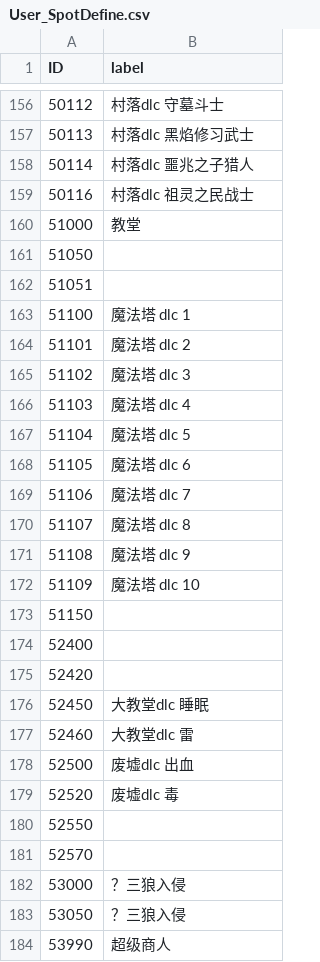
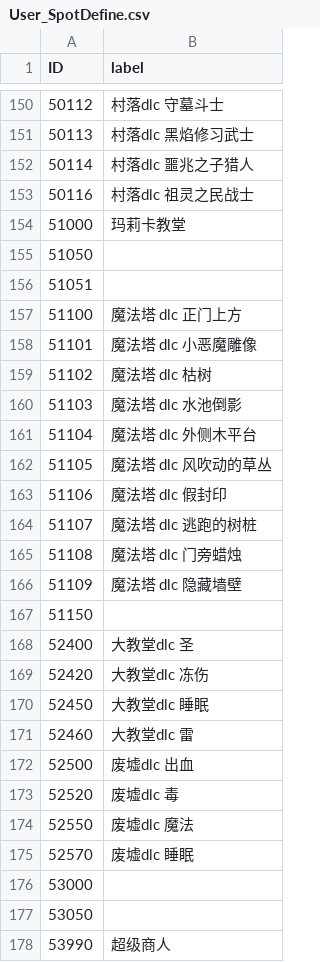
Before and after one commit to xqfinxd/NightreignApp, a CSV file: assets/datas/User_SpotDefine.csv, drawn as a sheet; only a part is shown, gaps mark what is left out; the diff covers the shown part only.

```diff
--- a/assets/datas/User_SpotDefine.csv
+++ b/assets/datas/User_SpotDefine.csv
@@ -159,18 +153,18 @@ ID,label
 50116,村落dlc 祖灵之民战士
-51000,教堂
+51000,玛莉卡教堂
 51050,
 51051,
-51100,魔法塔 dlc 1
-51101,魔法塔 dlc 2
-51102,魔法塔 dlc 3
-51103,魔法塔 dlc 4
-51104,魔法塔 dlc 5
-51105,魔法塔 dlc 6
-51106,魔法塔 dlc 7
-51107,魔法塔 dlc 8
-51108,魔法塔 dlc 9
-51109,魔法塔 dlc 10
+51100,魔法塔 dlc 正门上方
+51101,魔法塔 dlc 小恶魔雕像
+51102,魔法塔 dlc 枯树
+51103,魔法塔 dlc 水池倒影
+51104,魔法塔 dlc 外侧木平台
+51105,魔法塔 dlc 风吹动的草丛
+51106,魔法塔 dlc 假封印
+51107,魔法塔 dlc 逃跑的树桩
+51108,魔法塔 dlc 门旁蜡烛
+51109,魔法塔 dlc 隐藏墙壁
 51150,
-52400,
-52420,
+52400,大教堂dlc 圣
+52420,大教堂dlc 冻伤
 52450,大教堂dlc 睡眠
@@ -179,6 +173,6 @@ ID,label
 52520,废墟dlc 毒
-52550,
-52570,
-53000,？三狼入侵
-53050,？三狼入侵
+52550,废墟dlc 魔法
+52570,废墟dlc 睡眠
+53000,
+53050,
 53990,超级商人
```
Also changed, not shown: 6 removed rows and 36 edited cells elsewhere in this file, 3 other files.
